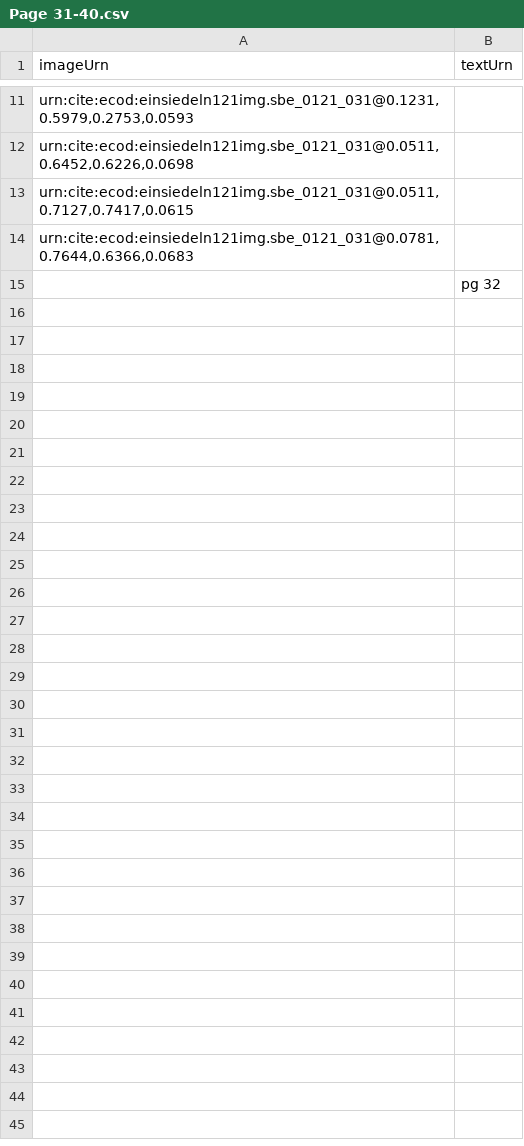
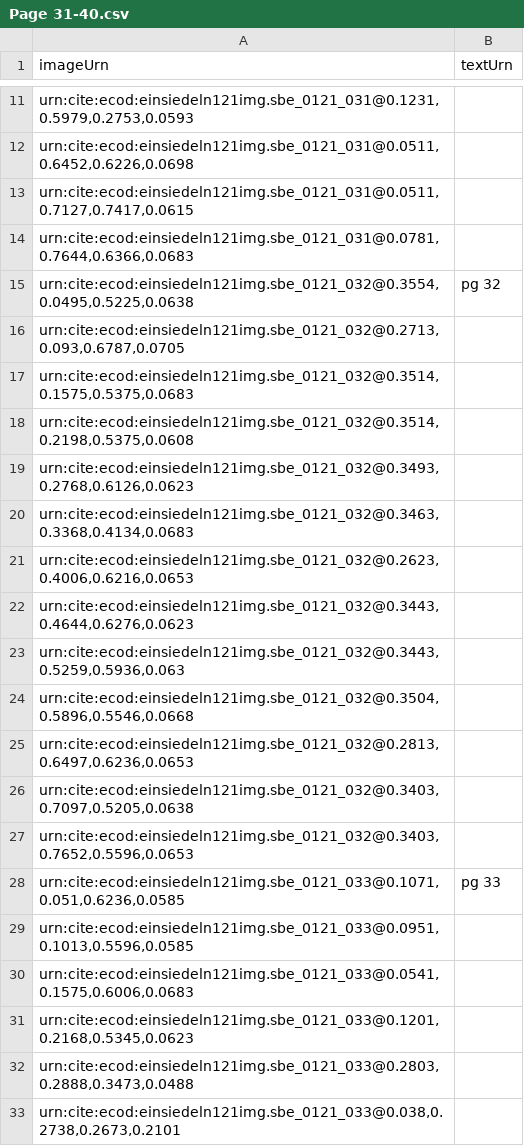
Before and after one commit to HCMID/chant, a CSV file: indices/Page 31-40.csv, drawn as a sheet; only a part is shown, gaps mark what is left out; the diff covers the shown part only.

Commit message:
Added Pages

```diff
--- a/indices/Page 31-40.csv
+++ b/indices/Page 31-40.csv
@@ -14,2 +14,20 @@ imageUrn, textUrn
 "urn:cite:ecod:einsiedeln121img.sbe_0121_031@0.0781,0.7644,0.6366,0.0683",
-"",pg 32
+"urn:cite:ecod:einsiedeln121img.sbe_0121_032@0.3554,0.0495,0.5225,0.0638",pg 32
+"urn:cite:ecod:einsiedeln121img.sbe_0121_032@0.2713,0.093,0.6787,0.0705",
+"urn:cite:ecod:einsiedeln121img.sbe_0121_032@0.3514,0.1575,0.5375,0.0683",
+"urn:cite:ecod:einsiedeln121img.sbe_0121_032@0.3514,0.2198,0.5375,0.0608",
+"urn:cite:ecod:einsiedeln121img.sbe_0121_032@0.3493,0.2768,0.6126,0.0623",
+"urn:cite:ecod:einsiedeln121img.sbe_0121_032@0.3463,0.3368,0.4134,0.0683",
+"urn:cite:ecod:einsiedeln121img.sbe_0121_032@0.2623,0.4006,0.6216,0.0653",
+"urn:cite:ecod:einsiedeln121img.sbe_0121_032@0.3443,0.4644,0.6276,0.0623",
+"urn:cite:ecod:einsiedeln121img.sbe_0121_032@0.3443,0.5259,0.5936,0.063",
+"urn:cite:ecod:einsiedeln121img.sbe_0121_032@0.3504,0.5896,0.5546,0.0668",
+"urn:cite:ecod:einsiedeln121img.sbe_0121_032@0.2813,0.6497,0.6236,0.0653",
+"urn:cite:ecod:einsiedeln121img.sbe_0121_032@0.3403,0.7097,0.5205,0.0638",
+"urn:cite:ecod:einsiedeln121img.sbe_0121_032@0.3403,0.7652,0.5596,0.0653",
+"urn:cite:ecod:einsiedeln121img.sbe_0121_033@0.1071,0.051,0.6236,0.0585",pg 33
+"urn:cite:ecod:einsiedeln121img.sbe_0121_033@0.0951,0.1013,0.5596,0.0585",
+"urn:cite:ecod:einsiedeln121img.sbe_0121_033@0.0541,0.1575,0.6006,0.0683",
+"urn:cite:ecod:einsiedeln121img.sbe_0121_033@0.1201,0.2168,0.5345,0.0623",
+"urn:cite:ecod:einsiedeln121img.sbe_0121_033@0.2803,0.2888,0.3473,0.0488",
+"urn:cite:ecod:einsiedeln121img.sbe_0121_033@0.038,0.2738,0.2673,0.2101",
```
Also changed, not shown: 26 added rows elsewhere in this file.
